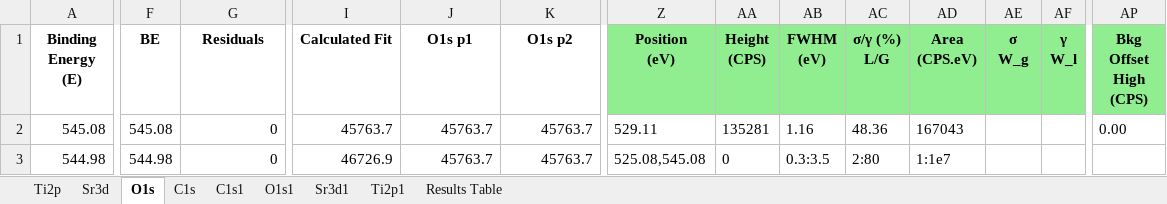
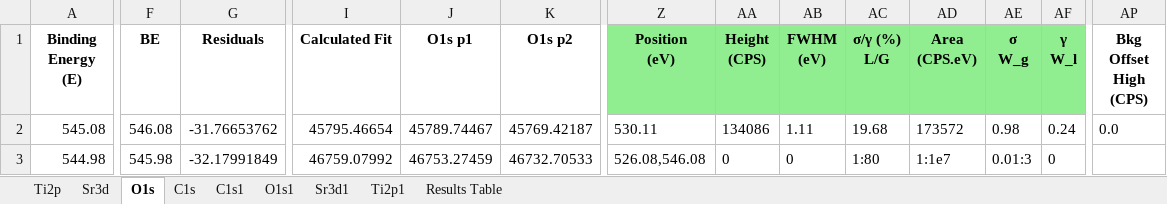
Before and after one commit to KherveFitting/KherveFitting, an Excel workbook: DATA/UKSAF/STO.xlsx, sheet O1s, drawn as a sheet; only a part is shown, gaps mark what is left out; values as stored, in another font and other column widths than the file's, no borders; charts and pictures not drawn; the diff covers the shown part only; the diff names each change by its address in the sheet, - before the commit and + after, or states it on an @@ line.

```diff
--- a/DATA/UKSAF/STO.xlsx (sheet O1s)
+++ b/DATA/UKSAF/STO.xlsx (sheet O1s)
-AP1 fill: #90EE90
+AP1 fill: none
-F2 (BE): 545.08
+F2 (BE): 546.08
-G2 (Residuals): 0
+G2 (Residuals): -31.76653762
-I2 (Calculated Fit): 45763.7
+I2 (Calculated Fit): 45795.46654
-J2 (O1s p1): 45763.7
+J2 (O1s p1): 45789.74467
-K2 (O1s p2): 45763.7
+K2 (O1s p2): 45769.42187
-Z2 (Position (eV)): 529.11
+Z2 (Position (eV)): 530.11
-AA2 (Height (CPS)): 135281
+AA2 (Height (CPS)): 134086
-AB2 (FWHM (eV)): 1.16
+AB2 (FWHM (eV)): 1.11
-AC2 (σ/γ (%) L/G): 48.36
+AC2 (σ/γ (%) L/G): 19.68
-AD2 (Area (CPS.eV)): 167043
+AD2 (Area (CPS.eV)): 173572
-AE2 (σ W_g): (empty)
+AE2 (σ W_g): 0.98
-AF2 (γ W_l): (empty)
+AF2 (γ W_l): 0.24
-AP2 (Bkg Offset High (CPS)): 0.00
+AP2 (Bkg Offset High (CPS)): 0.0
-F3 (BE): 544.98
+F3 (BE): 545.98
-G3 (Residuals): 0
+G3 (Residuals): -32.17991849
-I3 (Calculated Fit): 46726.9
+I3 (Calculated Fit): 46759.07992
-J3 (O1s p1): 45763.7
+J3 (O1s p1): 46753.27459
-K3 (O1s p2): 45763.7
+K3 (O1s p2): 46732.70533
-Z3 (Position (eV)): 525.08,545.08
+Z3 (Position (eV)): 526.08,546.08
-AB3 (FWHM (eV)): 0.3:3.5
+AB3 (FWHM (eV)): 0
-AC3 (σ/γ (%) L/G): 2:80
+AC3 (σ/γ (%) L/G): 1:80
-AE3 (σ W_g): (empty)
+AE3 (σ W_g): 0.01:3
-AF3 (γ W_l): (empty)
+AF3 (γ W_l): 0
```
Also changed, not shown: 1116 edited cells elsewhere in this sheet, sheet Sr3d, charts or pictures, DATA/UKSAF/Pt4f.xlsx, 6 other files.
